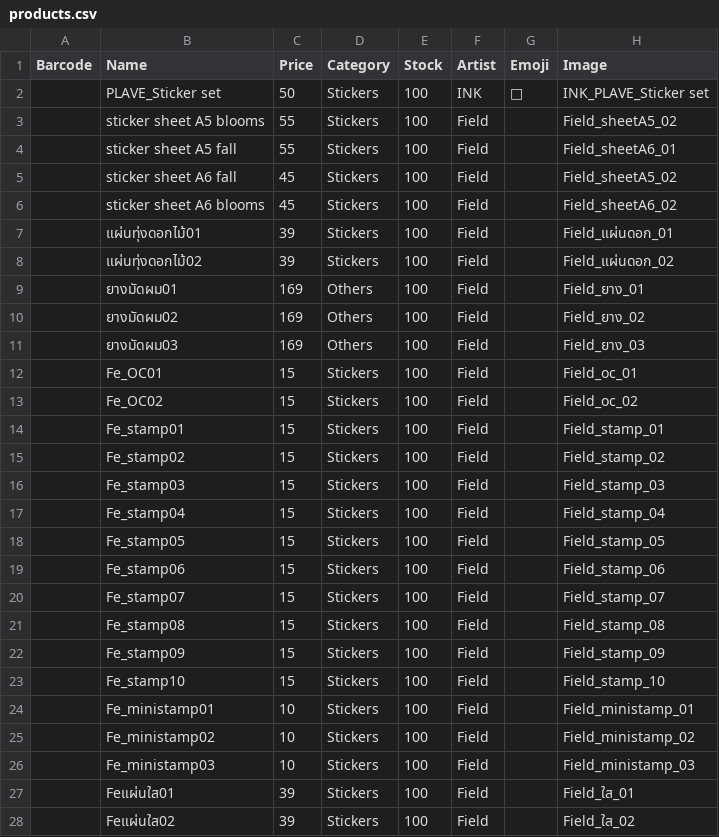
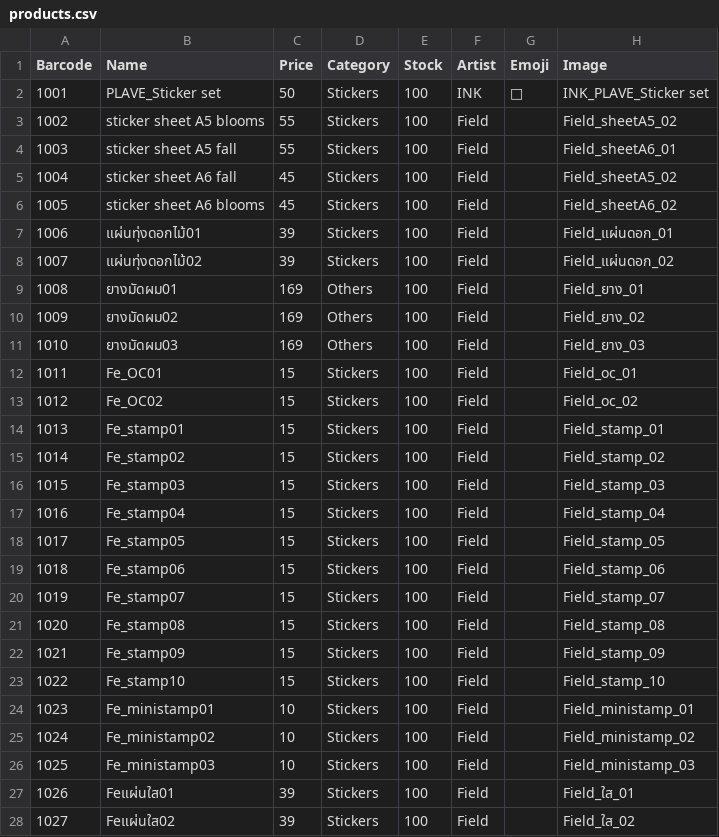
Before and after one commit to ChayathornTH/web-barcode-pos, a CSV file: public/products.csv, drawn as a sheet; only a part is shown; the diff covers the shown part only; the diff names each change by its address in the sheet, - before the commit and + after, or states it on an @@ line.

Commit message:
Assign unique barcode IDs sequentially to all products

```diff
--- a/public/products.csv
+++ b/public/products.csv
-A2 (Barcode): (empty)
+A2 (Barcode): 1001
-A3 (Barcode): (empty)
+A3 (Barcode): 1002
-A4 (Barcode): (empty)
+A4 (Barcode): 1003
-A5 (Barcode): (empty)
+A5 (Barcode): 1004
-A6 (Barcode): (empty)
+A6 (Barcode): 1005
-A7 (Barcode): (empty)
+A7 (Barcode): 1006
-A8 (Barcode): (empty)
+A8 (Barcode): 1007
-A9 (Barcode): (empty)
+A9 (Barcode): 1008
-A10 (Barcode): (empty)
+A10 (Barcode): 1009
-A11 (Barcode): (empty)
+A11 (Barcode): 1010
-A12 (Barcode): (empty)
+A12 (Barcode): 1011
-A13 (Barcode): (empty)
+A13 (Barcode): 1012
-A14 (Barcode): (empty)
+A14 (Barcode): 1013
-A15 (Barcode): (empty)
+A15 (Barcode): 1014
-A16 (Barcode): (empty)
+A16 (Barcode): 1015
-A17 (Barcode): (empty)
+A17 (Barcode): 1016
-A18 (Barcode): (empty)
+A18 (Barcode): 1017
-A19 (Barcode): (empty)
+A19 (Barcode): 1018
-A20 (Barcode): (empty)
+A20 (Barcode): 1019
-A21 (Barcode): (empty)
+A21 (Barcode): 1020
-A22 (Barcode): (empty)
+A22 (Barcode): 1021
-A23 (Barcode): (empty)
+A23 (Barcode): 1022
-A24 (Barcode): (empty)
+A24 (Barcode): 1023
-A25 (Barcode): (empty)
+A25 (Barcode): 1024
-A26 (Barcode): (empty)
+A26 (Barcode): 1025
-A27 (Barcode): (empty)
+A27 (Barcode): 1026
-A28 (Barcode): (empty)
+A28 (Barcode): 1027
```
Also changed, not shown: 95 edited cells elsewhere in this file, 1 other file.
